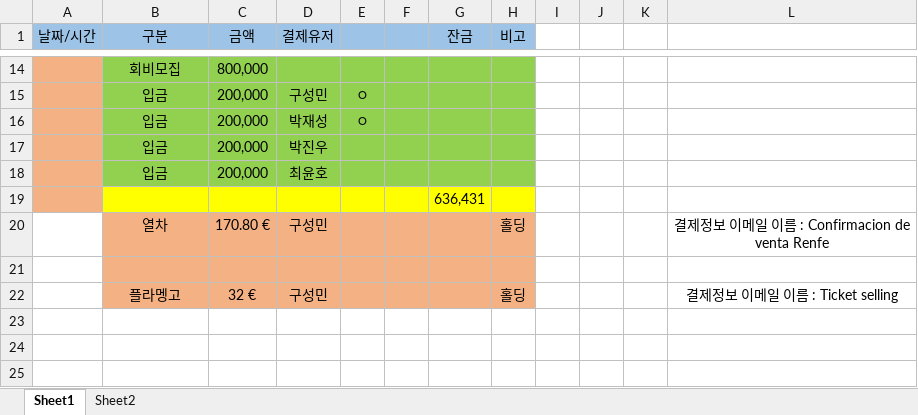
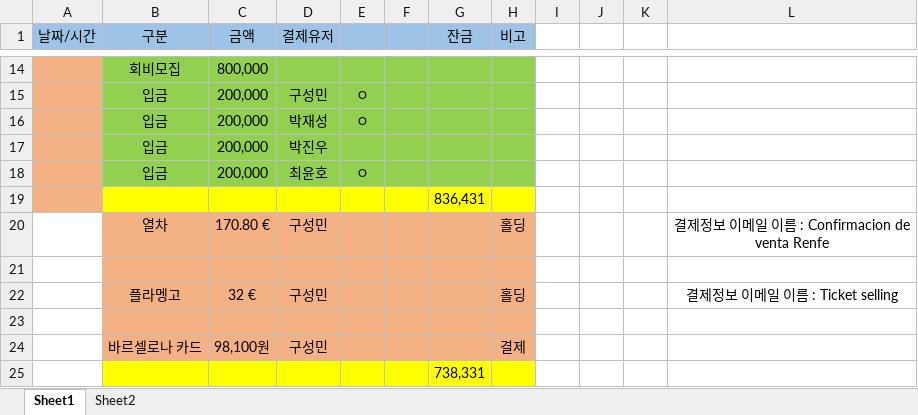
Before and after one commit to GoEurope/GoEurope, an Excel workbook: 회계/회계.xlsx, sheet Sheet1, drawn as a sheet; only a part is shown, gaps mark what is left out; values as stored, in another font and other column widths than the file's, no borders; the diff names each change by its address in the sheet, - before the commit and + after, or states it on an @@ line.

Commit message:
바르셀로나카드

```diff
--- a/회계/회계.xlsx (sheet Sheet1)
+++ b/회계/회계.xlsx (sheet Sheet1)
-E18: (empty)
+E18: ㅇ
-G19 (잔금): 636,431
+G19 (잔금): 836,431
+row 23: (empty)
+row 24:  | 바르셀로나 카드 | 98,100원 | 구성민 |  |  |  | 결제
+row 25:  |  |  |  |  |  | 738,331
```
Also changed, not shown: 1 other file.
